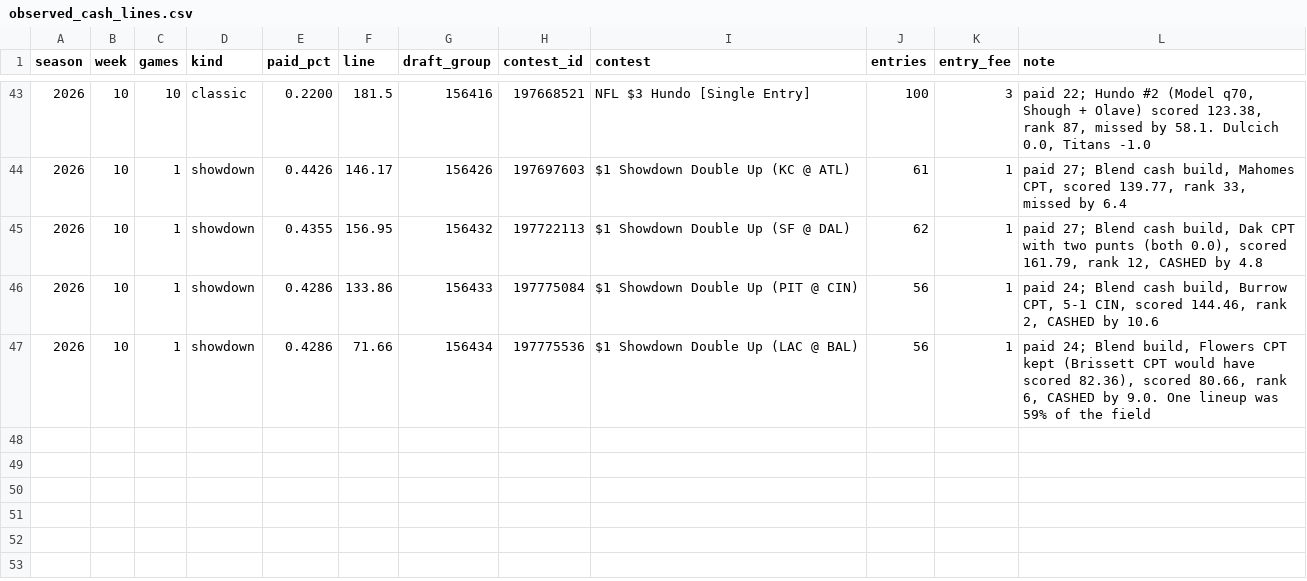
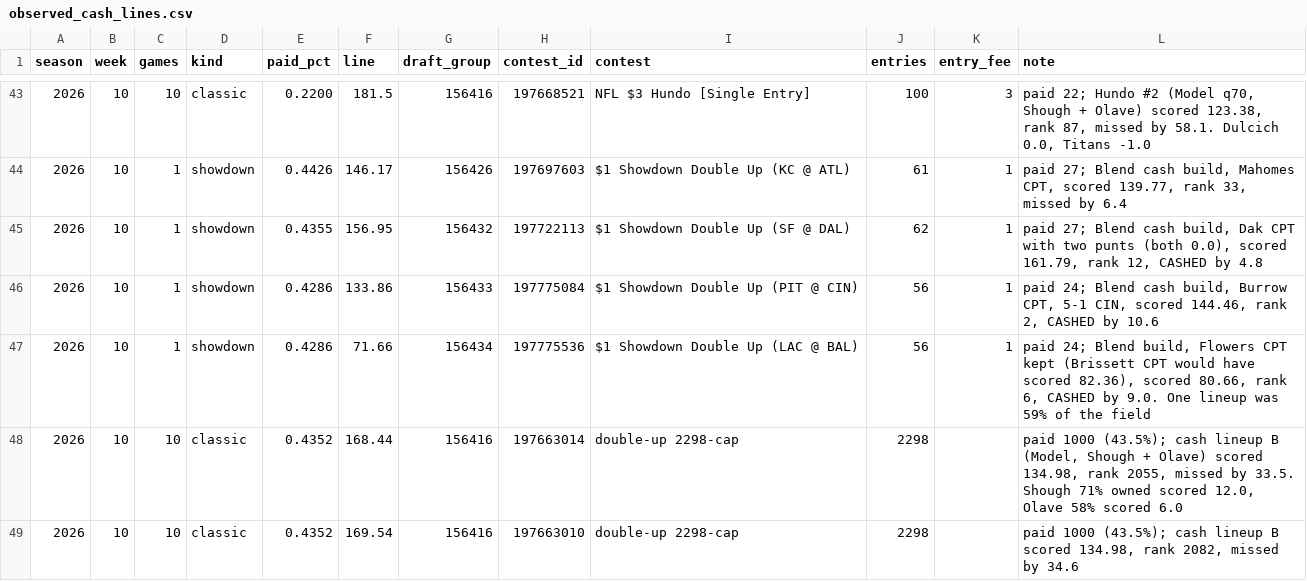
Before and after one commit to CSenhouse/dfs-dashboard, a CSV file: data/observed_cash_lines.csv, drawn as a sheet; only a part is shown, gaps mark what is left out; the diff names each change by its address in the sheet, - before the commit and + after, or states it on an @@ line.

```diff
--- a/data/observed_cash_lines.csv
+++ b/data/observed_cash_lines.csv
+row 48: 2026 | 10 | 10 | classic | 0.4352 | 168.44 | 156416 | 197663014 | double-up 2298-cap | 2298 |  | paid 1000 (43.5%); cash lineup B (Model, Shough + Olave) scored 134.98, rank 2055, missed by 33.5. Shough 71% owned scored 12.0, Olave 58% scored 6.0
+row 49: 2026 | 10 | 10 | classic | 0.4352 | 169.54 | 156416 | 197663010 | double-up 2298-cap | 2298 |  | paid 1000 (43.5%); cash lineup B scored 134.98, rank 2082, missed by 34.6
```
Also changed, not shown: data/contest_fields.csv, 2 other files.
